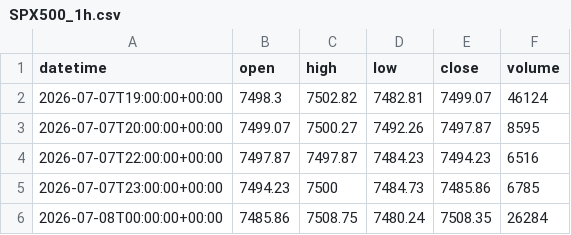
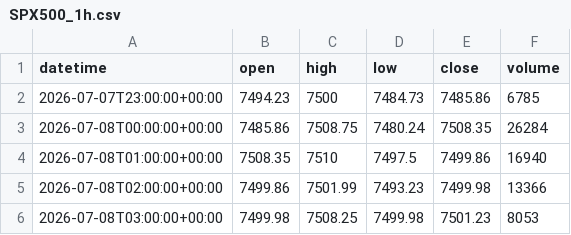
Before and after one commit to getdata-finance/spx500-1h-ohlcv-index-historical-data, a CSV file: SPX500_1h.csv, drawn as a sheet; only a part is shown; the shorter side is filled out with more unchanged rows; the diff names each change by its address in the sheet, - before the commit and + after, or states it on an @@ line.

```diff
--- a/SPX500_1h.csv
+++ b/SPX500_1h.csv
-row 2: 2026-07-07T19:00:00+00:00 | 7498.3 | 7502.82 | 7482.81 | 7499.07 | 46124
-row 3: 2026-07-07T20:00:00+00:00 | 7499.07 | 7500.27 | 7492.26 | 7497.87 | 8595
-row 4: 2026-07-07T22:00:00+00:00 | 7497.87 | 7497.87 | 7484.23 | 7494.23 | 6516
```
Also changed, not shown: 1 other file.
